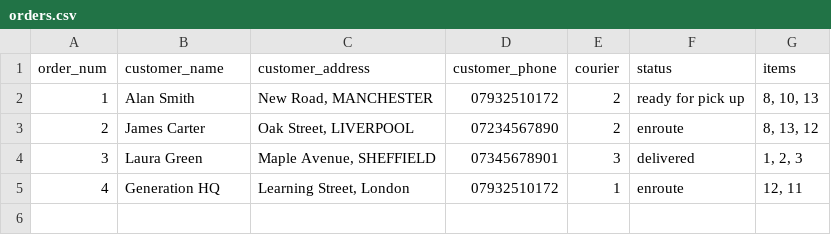
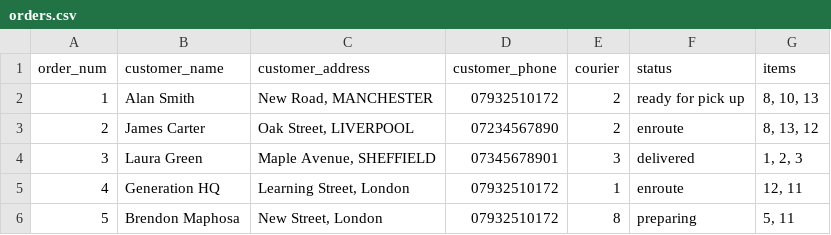
Before and after one commit to Brendon-maphosa-98/cafe_cli_app, a CSV file: mini-project/week4/data/orders.csv, drawn as a sheet.

```diff
--- a/mini-project/week4/data/orders.csv
+++ b/mini-project/week4/data/orders.csv
@@ -5 +5,2 @@ order_num,customer_name,customer_address,customer_phone,courier,status,items
 4,Generation HQ,"Learning Street, London",07932510172,1,enroute,"12, 11"
+5,Brendon Maphosa,"New Street, London",07932510172,8,preparing,"5, 11"
```
Also changed, not shown: mini-project/week4/data/couriers.csv, mini-project/week4/data/products.csv, 6 other files.
